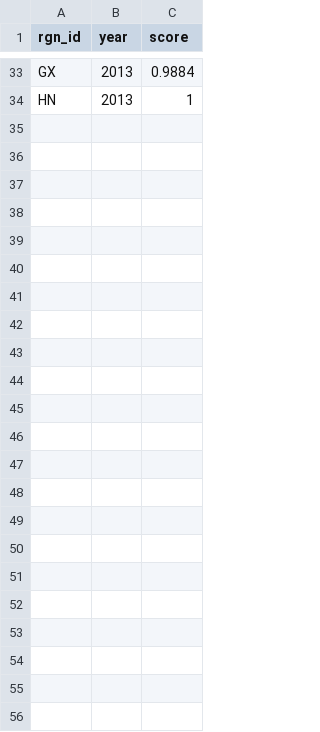
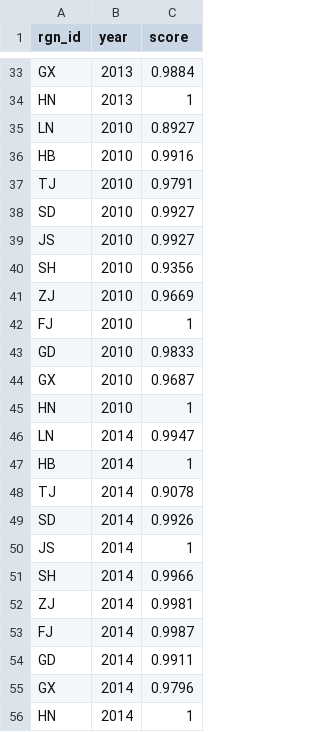
Before and after one commit to OHI-Science/chn, a CSV file: province2015/pre-proc/8_CW/cw_cod_chn2015_LM.csv, drawn as a sheet; only a part is shown, gaps mark what is left out; the diff names each change by its address in the sheet, - before the commit and + after, or states it on an @@ line.

```diff
--- a/province2015/pre-proc/8_CW/cw_cod_chn2015_LM.csv
+++ b/province2015/pre-proc/8_CW/cw_cod_chn2015_LM.csv
+row 35: LN | 2010 | 0.8927
+row 36: HB | 2010 | 0.9916
+row 37: TJ | 2010 | 0.9791
+row 38: SD | 2010 | 0.9927
+row 39: JS | 2010 | 0.9927
+row 40: SH | 2010 | 0.9356
+row 41: ZJ | 2010 | 0.9669
+row 42: FJ | 2010 | 1
+row 43: GD | 2010 | 0.9833
+row 44: GX | 2010 | 0.9687
+row 45: HN | 2010 | 1
+row 46: LN | 2014 | 0.9947
+row 47: HB | 2014 | 1
+row 48: TJ | 2014 | 0.9078
+row 49: SD | 2014 | 0.9926
+row 50: JS | 2014 | 1
+row 51: SH | 2014 | 0.9966
+row 52: ZJ | 2014 | 0.9981
+row 53: FJ | 2014 | 0.9987
+row 54: GD | 2014 | 0.9911
+row 55: GX | 2014 | 0.9796
+row 56: HN | 2014 | 1
```
Also changed, not shown: province2015/pre-proc/8_CW/cw_nitrogen_chn2015_LM.csv, province2015/pre-proc/8_CW/cw_oil_chn2015_LM.csv, 8 other files.
